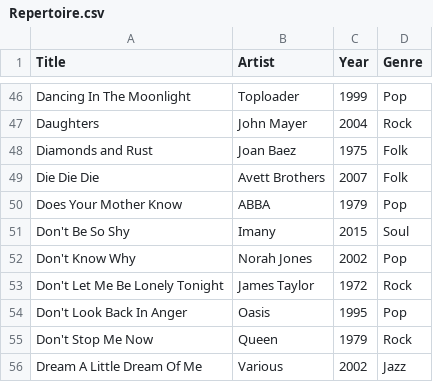
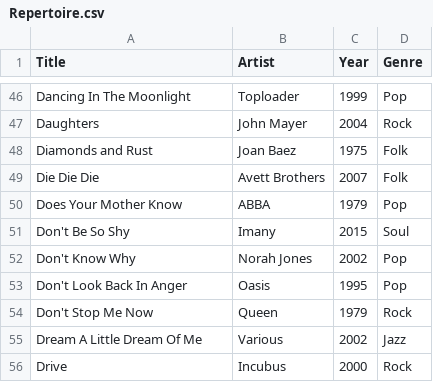
Before and after one commit to lemongrassgoa/lemongrassgoa.github.io, a CSV file: list/Repertoire.csv, drawn as a sheet; only a part is shown, gaps mark what is left out; the shorter side is filled out with more unchanged rows.

Commit message:
update

```diff
--- a/list/Repertoire.csv
+++ b/list/Repertoire.csv
@@ -52,3 +52,2 @@ Don't Be So Shy,Imany,2015,Soul
 Don't Know Why,Norah Jones,2002,Pop
-Don't Let Me Be Lonely Tonight,James Taylor,1972,Rock
 Don't Look Back In Anger,Oasis,1995,Pop
```
